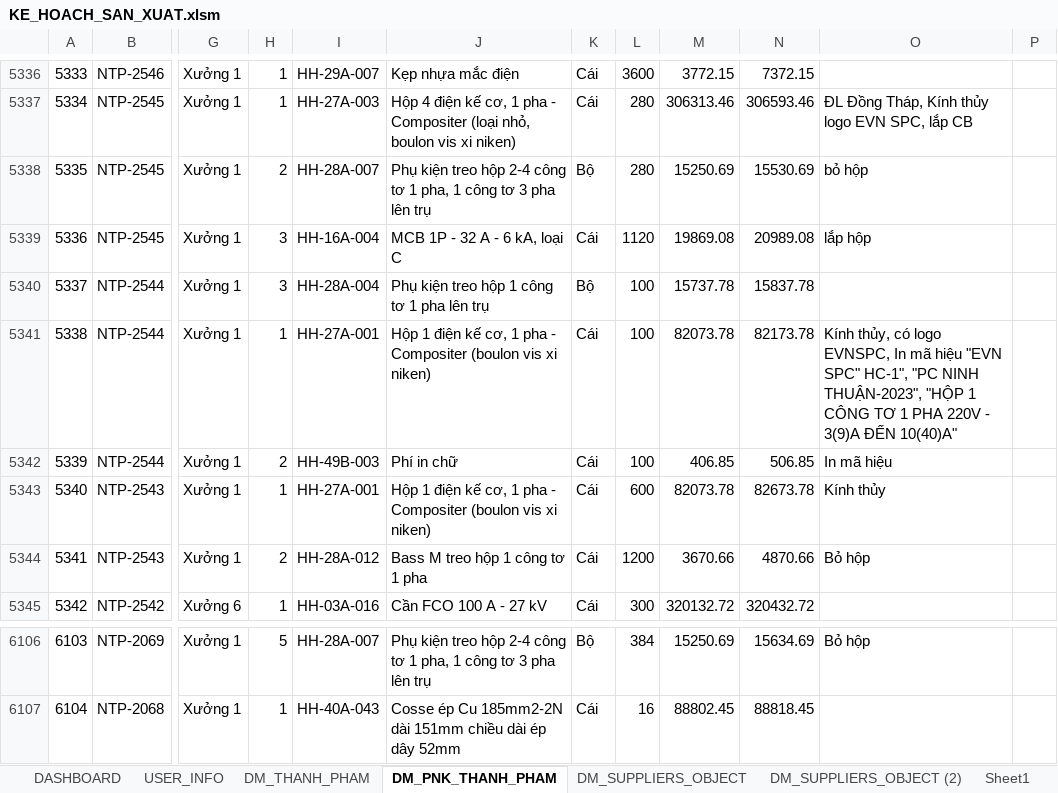
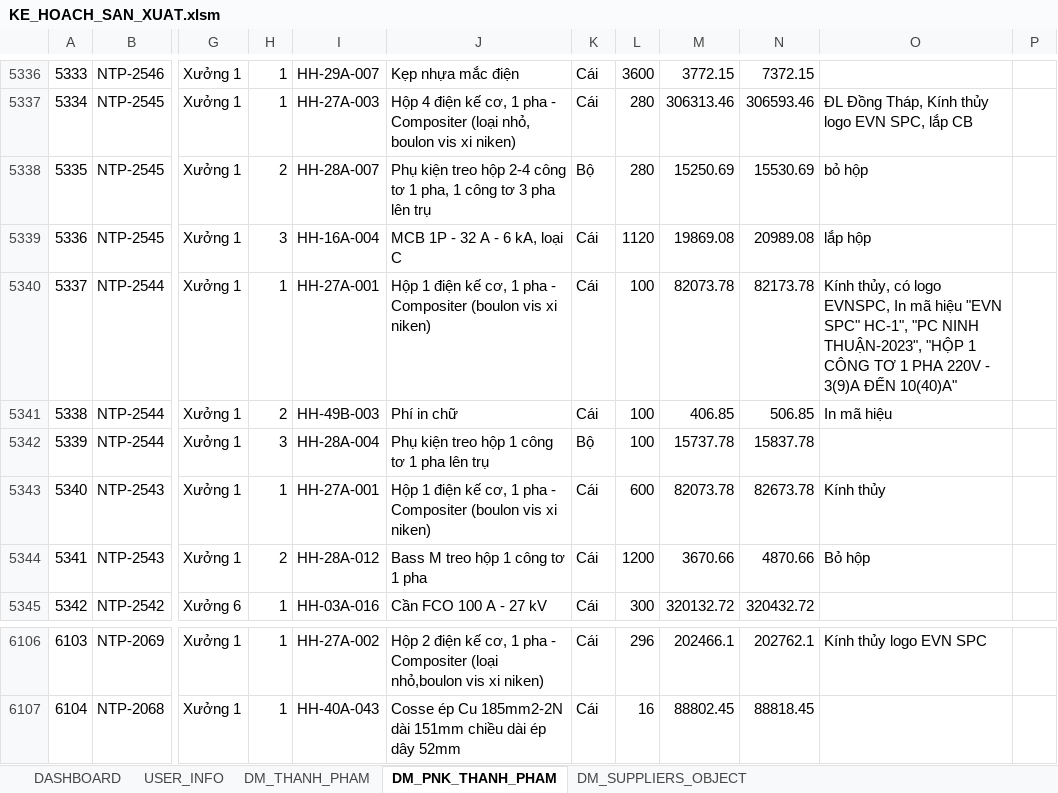
Before and after one commit to NGUYEN-LONG-BS/VBA_MINI_PROJECTS, an Excel workbook: VB05_QUAN_LY_KHO/KE_HOACH_SAN_XUAT.xlsm, sheet DM_PNK_THANH_PHAM, drawn as a sheet; only a part is shown, gaps mark what is left out; values as stored, in another font and other column widths than the file's, no borders; the diff covers the shown part only; the diff names each change by its address in the sheet, - before the commit and + after, or states it on an @@ line.

```diff
--- a/VB05_QUAN_LY_KHO/KE_HOACH_SAN_XUAT.xlsm (sheet DM_PNK_THANH_PHAM)
+++ b/VB05_QUAN_LY_KHO/KE_HOACH_SAN_XUAT.xlsm (sheet DM_PNK_THANH_PHAM)
-sheet tab: DM_SUPPLIERS_OBJECT (2)
-sheet tab: Sheet1
-H5340: 3
+H5340: 1
-I5340: HH-28A-004
+I5340: HH-27A-001
-J5340: Phụ kiện treo hộp 1 công tơ 1 pha lên trụ
+J5340: Hộp 1 điện kế cơ, 1 pha - Compositer (boulon vis xi niken)
-K5340: Bộ
+K5340: Cái
-M5340: 15737.78
+M5340: 82073.78
-N5340: 15837.78
+N5340: 82173.78
-O5340: (empty)
+O5340: Kính thủy, có logo EVNSPC, In mã hiệu "EVN SPC" HC-1", "PC NINH THUẬN-2023", "HỘP 1 CÔNG TƠ 1 PHA 220V - 3(9)A ĐẾN 10(40)A"
-H5341: 1
+H5341: 2
-I5341: HH-27A-001
+I5341: HH-49B-003
-J5341: Hộp 1 điện kế cơ, 1 pha - Compositer (boulon vis xi niken)
+J5341: Phí in chữ
-M5341: 82073.78
+M5341: 406.85
-N5341: 82173.78
+N5341: 506.85
-O5341: Kính thủy, có logo EVNSPC, In mã hiệu "EVN SPC" HC-1", "PC NINH THUẬN-2023", "HỘP 1 CÔNG TƠ 1 PHA 220V - 3(9)A ĐẾN 10(40)A"
+O5341: In mã hiệu
-H5342: 2
+H5342: 3
-I5342: HH-49B-003
+I5342: HH-28A-004
-J5342: Phí in chữ
+J5342: Phụ kiện treo hộp 1 công tơ 1 pha lên trụ
-K5342: Cái
+K5342: Bộ
-M5342: 406.85
+M5342: 15737.78
-N5342: 506.85
+N5342: 15837.78
-O5342: In mã hiệu
+O5342: (empty)
-H6106: 5
+H6106: 1
-I6106: HH-28A-007
+I6106: HH-27A-002
-J6106: Phụ kiện treo hộp 2-4 công tơ 1 pha, 1 công tơ 3 pha lên trụ
+J6106: Hộp 2 điện kế cơ, 1 pha - Compositer (loại nhỏ,boulon vis xi niken)
-K6106: Bộ
+K6106: Cái
-L6106: 384
+L6106: 296
-M6106: 15250.69
+M6106: 202466.1
-N6106: 15634.69
+N6106: 202762.1
-O6106: Bỏ hộp
+O6106: Kính thủy logo EVN SPC
```
Also changed, not shown: 138 edited cells and cell formats elsewhere in this sheet.
